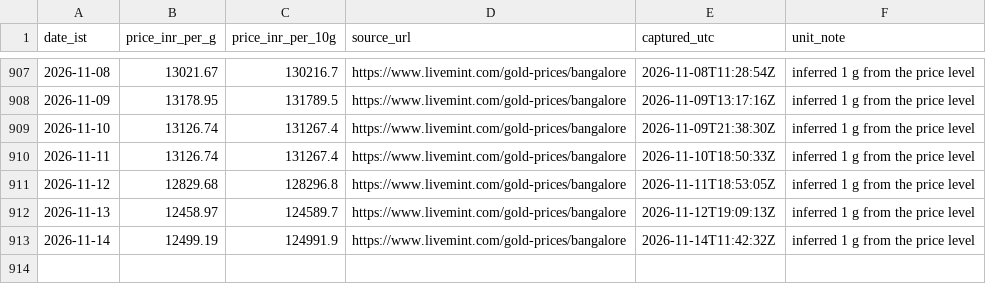
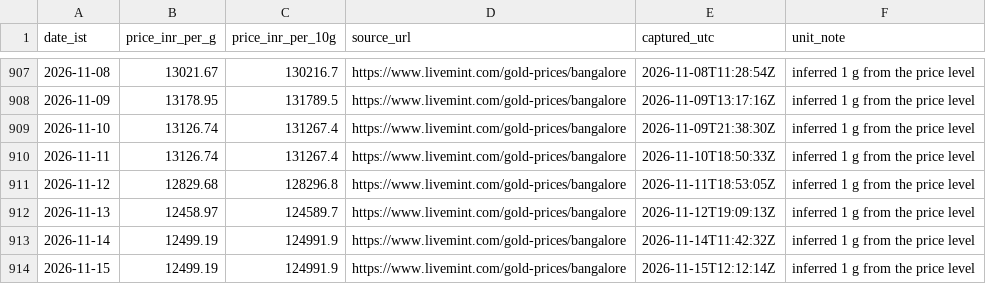
Before and after one commit to rajeshthokala10/Gold_Tracker, a CSV file: site/data/blr_22k_provenance.csv, drawn as a sheet; only a part is shown, gaps mark what is left out.

```diff
--- a/site/data/blr_22k_provenance.csv
+++ b/site/data/blr_22k_provenance.csv
@@ -913 +913,2 @@ date_ist,price_inr_per_g,price_inr_per_10g,source_url,captured_utc,unit_note
 2026-11-14,12499.19,124991.9,https://www.livemint.com/gold-prices/bangalore,2026-11-14T11:42:32Z,inferred 1 g from the price level
+2026-11-15,12499.19,124991.9,https://www.livemint.com/gold-prices/bangalore,2026-11-15T12:12:14Z,inferred 1 g from the price level
```
Also changed, not shown: 4 other files.
